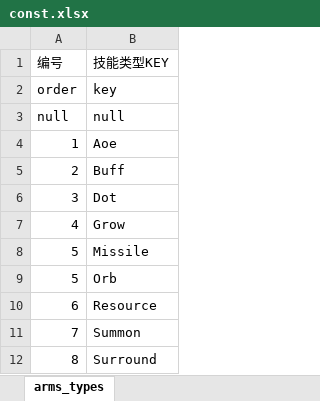
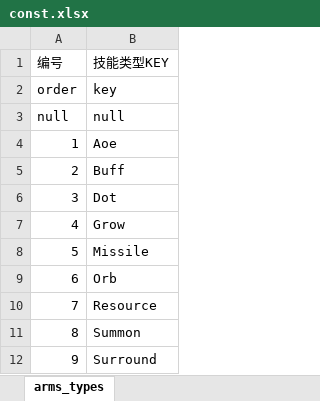
Before and after one commit to YPYT1/nobody, an Excel workbook: excels/config/game/const/const.xlsx, sheet arms_types, drawn as a sheet; values as stored, in another font and other column widths than the file's, no borders; the diff names each change by its address in the sheet, - before the commit and + after, or states it on an @@ line.

```diff
--- a/excels/config/game/const/const.xlsx (sheet arms_types)
+++ b/excels/config/game/const/const.xlsx (sheet arms_types)
-A9 (编号): 5
+A9 (编号): 6
-A10 (编号): 6
+A10 (编号): 7
-A11 (编号): 7
+A11 (编号): 8
-A12 (编号): 8
+A12 (编号): 9
```
Also changed, not shown: excels/abilities/arms.xlsx, excels/config/game/special_keyvalue.xlsx, 24 other files.
